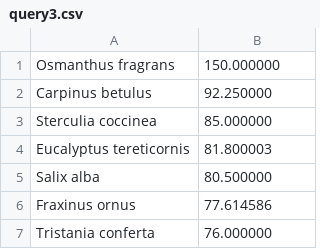
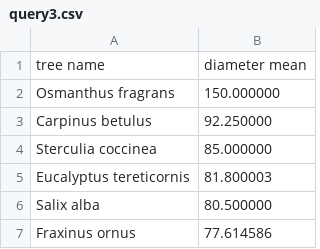
Before and after one commit to federojas/PI-FINAL, a CSV file: query3.csv, drawn as a sheet; only a part is shown; the shorter side is filled out with more unchanged rows.

```diff
--- a/query3.csv
+++ b/query3.csv
@@ -1 +1,2 @@
+tree name;diameter mean
 Osmanthus fragrans;150.000000
```
Also changed, not shown: 4 other files.
